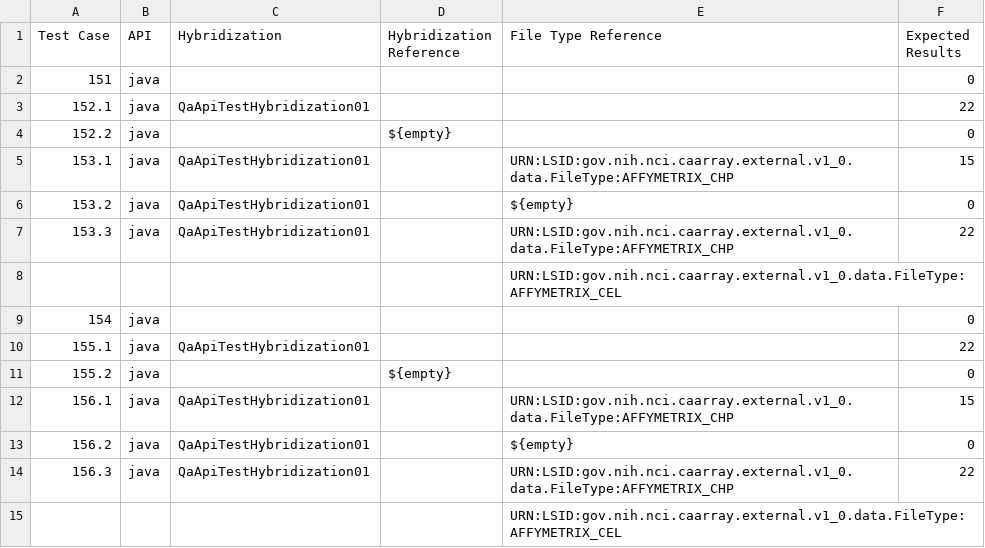
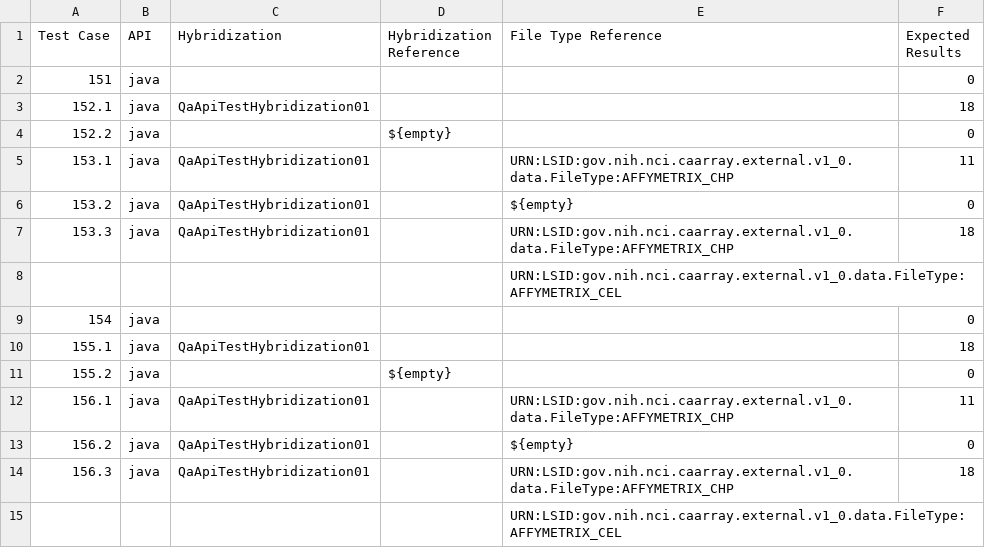
Before and after one commit to NCIP/caarray, a CSV file: qa/software/API_Test_Suite/config/QuantitationTypeCriteria.csv, drawn as a sheet.

```diff
--- a/qa/software/API_Test_Suite/config/QuantitationTypeCriteria.csv
+++ b/qa/software/API_Test_Suite/config/QuantitationTypeCriteria.csv
@@ -2,14 +2,14 @@ Test Case,API,Hybridization,Hybridization Reference,File Type Reference,Expected
 151,java,,,,0
-152.1,java,QaApiTestHybridization01,,,22
+152.1,java,QaApiTestHybridization01,,,18
 152.2,java,,${empty},,0
-153.1,java,QaApiTestHybridization01,,URN:LSID:gov.nih.nci.caarray.external.v1_0.data.FileType:AFFYMETRIX_CHP,15
+153.1,java,QaApiTestHybridization01,,URN:LSID:gov.nih.nci.caarray.external.v1_0.data.FileType:AFFYMETRIX_CHP,11
 153.2,java,QaApiTestHybridization01,,${empty},0
-153.3,java,QaApiTestHybridization01,,URN:LSID:gov.nih.nci.caarray.external.v1_0.data.FileType:AFFYMETRIX_CHP,22
+153.3,java,QaApiTestHybridization01,,URN:LSID:gov.nih.nci.caarray.external.v1_0.data.FileType:AFFYMETRIX_CHP,18
 ,,,,URN:LSID:gov.nih.nci.caarray.external.v1_0.data.FileType:AFFYMETRIX_CEL,
 154,java,,,,0
-155.1,java,QaApiTestHybridization01,,,22
+155.1,java,QaApiTestHybridization01,,,18
 155.2,java,,${empty},,0
-156.1,java,QaApiTestHybridization01,,URN:LSID:gov.nih.nci.caarray.external.v1_0.data.FileType:AFFYMETRIX_CHP,15
+156.1,java,QaApiTestHybridization01,,URN:LSID:gov.nih.nci.caarray.external.v1_0.data.FileType:AFFYMETRIX_CHP,11
 156.2,java,QaApiTestHybridization01,,${empty},0
-156.3,java,QaApiTestHybridization01,,URN:LSID:gov.nih.nci.caarray.external.v1_0.data.FileType:AFFYMETRIX_CHP,22
+156.3,java,QaApiTestHybridization01,,URN:LSID:gov.nih.nci.caarray.external.v1_0.data.FileType:AFFYMETRIX_CHP,18
 ,,,,URN:LSID:gov.nih.nci.caarray.external.v1_0.data.FileType:AFFYMETRIX_CEL,
```
Also changed, not shown: qa/software/API_Test_Suite/config/BiomaterialKeyword.csv, qa/software/API_Test_Suite/config/FileContents.csv, 14 other files.
